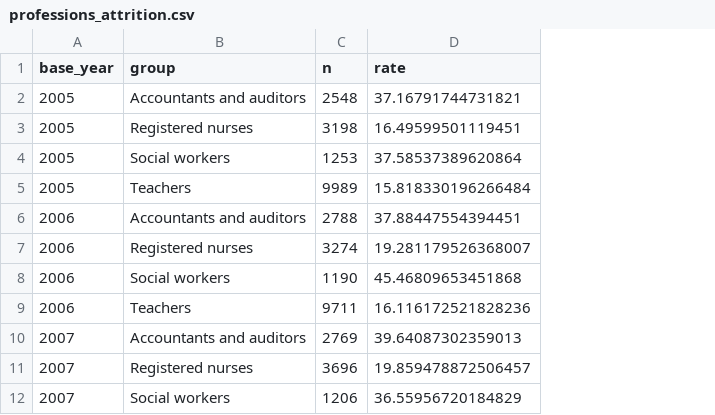
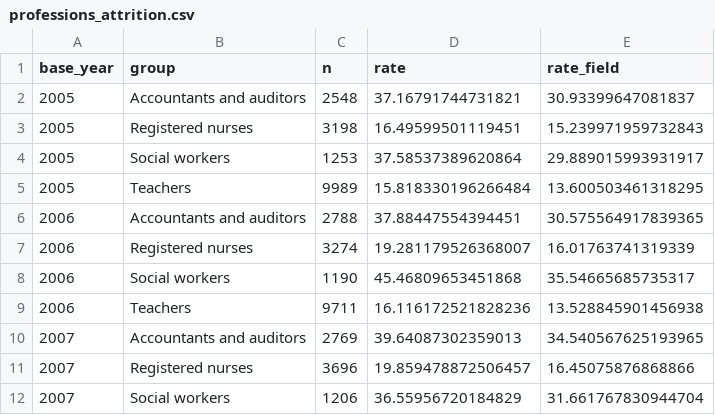
Before and after one commit to jedr1-ship-it/Alternative-Pathways----Quant, a CSV file: outputs/professions_attrition.csv, drawn as a sheet; only a part is shown; the diff names each change by its address in the sheet, - before the commit and + after, or states it on an @@ line.

```diff
--- a/outputs/professions_attrition.csv
+++ b/outputs/professions_attrition.csv
+column E (rate_field), rows 2-12: 30.93399647081837 | 15.239971959732843 | 29.889015993931917 | 13.600503461318295 | 30.575564917839365 | 16.01763741319339 | 35.54665685735317 | 13.528845901456938 | 34.540567625193965 | 16.45075876868866 | 31.661767830944704
```
Also changed, not shown: outputs/family_professions.csv, 16 other files.
